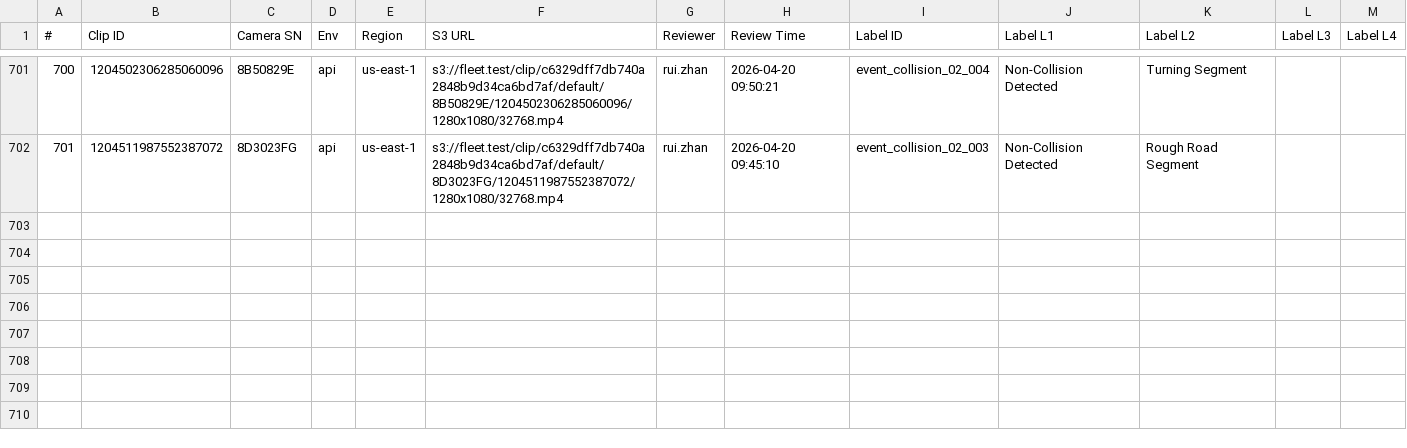
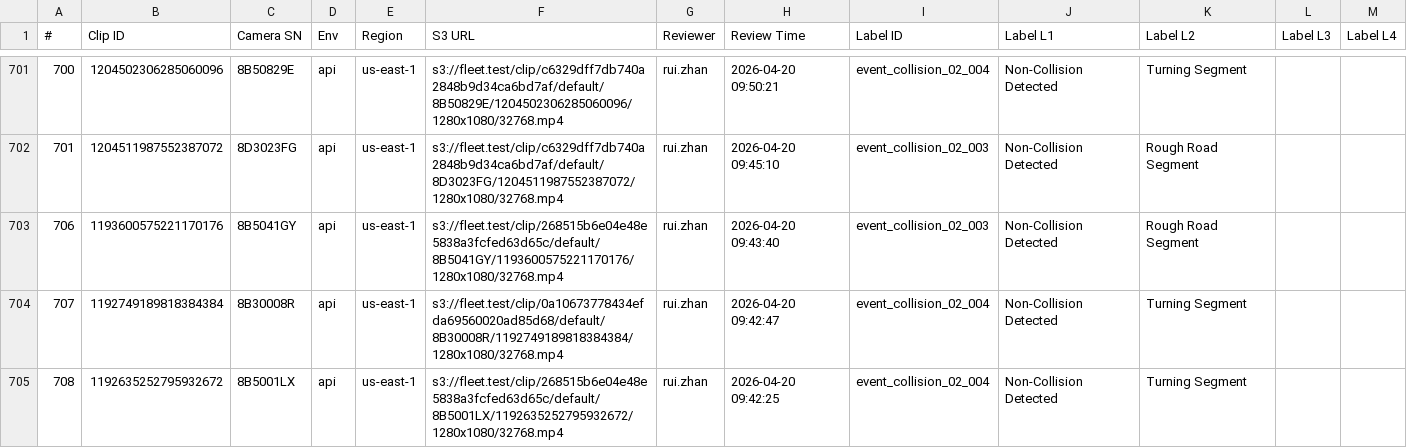
Before and after one commit to jiaqianjing/pi_review_data, a CSV file: 20260419-20260420/waylens-train-collision-v3/meta.csv, drawn as a sheet; only a part is shown, gaps mark what is left out.

```diff
--- a/20260419-20260420/waylens-train-collision-v3/meta.csv
+++ b/20260419-20260420/waylens-train-collision-v3/meta.csv
@@ -702 +702,4 @@
 701,1204511987552387072,8D3023FG,api,us-east-1,s3://fleet.test/clip/c6329dff7db740a2848b9d34ca6bd7af/default/8D3023FG/1204511987552387072/1280x1080/32768.mp4,rui.zhan,2026-04-20 09:45:10,event_collision_02_003,Non-Collision Detected,Rough Road Segment,,
+706,1193600575221170176,8B5041GY,api,us-east-1,s3://fleet.test/clip/268515b6e04e48e5838a3fcfed63d65c/default/8B5041GY/1193600575221170176/1280x1080/32768.mp4,rui.zhan,2026-04-20 09:43:40,event_collision_02_003,Non-Collision Detected,Rough Road Segment,,
+707,1192749189818384384,8B30008R,api,us-east-1,s3://fleet.test/clip/0a10673778434efda69560020ad85d68/default/8B30008R/1192749189818384384/1280x1080/32768.mp4,rui.zhan,2026-04-20 09:42:47,event_collision_02_004,Non-Collision Detected,Turning Segment,,
+708,1192635252795932672,8B5001LX,api,us-east-1,s3://fleet.test/clip/268515b6e04e48e5838a3fcfed63d65c/default/8B5001LX/1192635252795932672/1280x1080/32768.mp4,rui.zhan,2026-04-20 09:42:25,event_collision_02_004,Non-Collision Detected,Turning Segment,,
```
Also changed, not shown: 6 other files.
